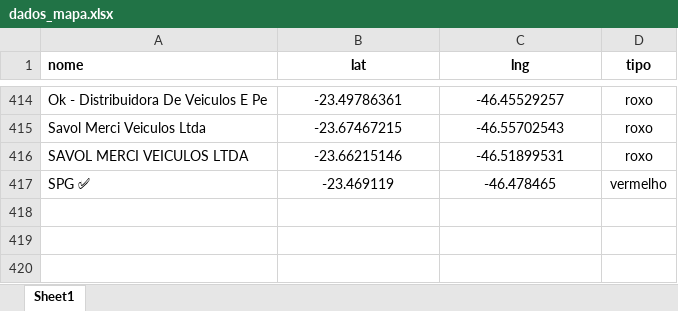
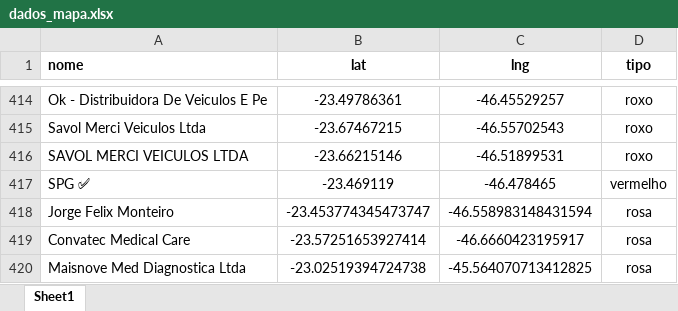
Before and after one commit to BeelZoro/mapa-dhl, an Excel workbook: dados_mapa.xlsx, sheet Sheet1, drawn as a sheet; only a part is shown, gaps mark what is left out; values as stored, in another font and other column widths than the file's, no borders; the diff names each change by its address in the sheet, - before the commit and + after, or states it on an @@ line.

Commit message:
Atualização via site

```diff
--- a/dados_mapa.xlsx (sheet Sheet1)
+++ b/dados_mapa.xlsx (sheet Sheet1)
+row 418: Jorge Felix Monteiro | -23.453774345473747 | -46.558983148431594 | rosa
+row 419: Convatec Medical Care | -23.57251653927414 | -46.6660423195917 | rosa
+row 420: Maisnove Med Diagnostica Ltda | -23.02519394724738 | -45.564070713412825 | rosa
```
